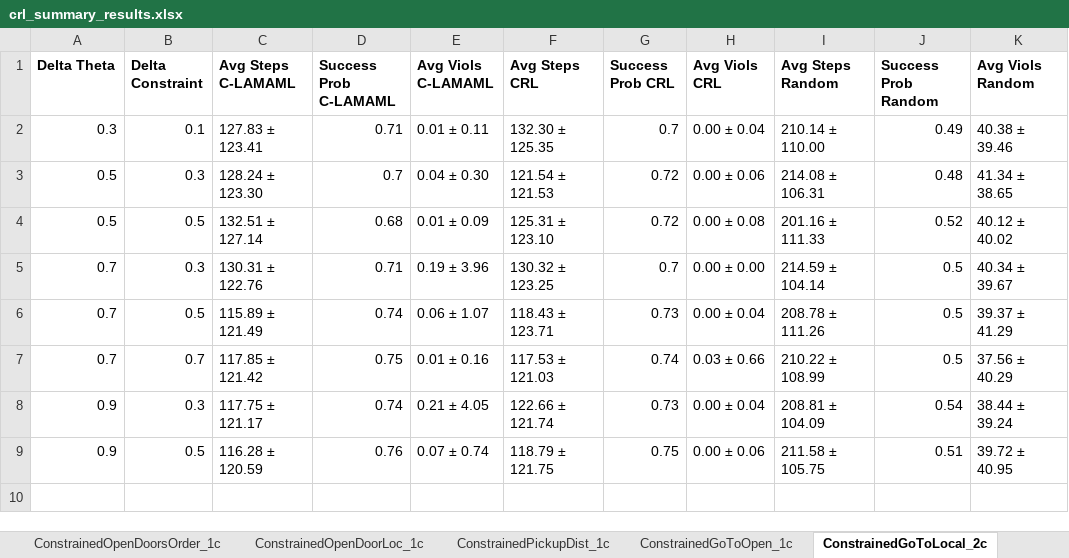
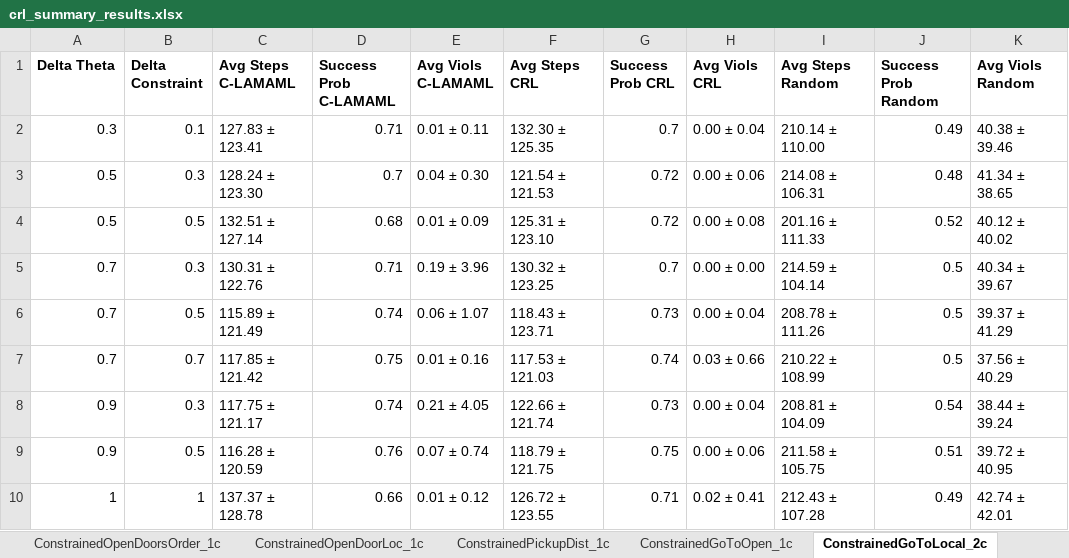
Before and after one commit to garvitsingla/constrained, an Excel workbook: crl_summary_results.xlsx, sheet ConstrainedGoToLocal_2c, drawn as a sheet; values as stored, in another font and other column widths than the file's, no borders; the diff names each change by its address in the sheet, - before the commit and + after, or states it on an @@ line.

```diff
--- a/crl_summary_results.xlsx (sheet ConstrainedGoToLocal_2c)
+++ b/crl_summary_results.xlsx (sheet ConstrainedGoToLocal_2c)
+row 10: 1 | 1 | 137.37 ± 128.78 | 0.66 | 0.01 ± 0.12 | 126.72 ± 123.55 | 0.71 | 0.02 ± 0.41 | 212.43 ± 107.28 | 0.49 | 42.74 ± 42.01
```
Also changed, not shown: sheet ConstrainedGoToOpen_2c, sheet ConstrainedOpenDoorLoc_2c, sheet ConstrainedActionObjDoor_2c, sheet ConstrainedOpenDoor_2c, sheet ConstrainedGoToObjDoor_2c, sheet ConstrainedOpenDoorsOrder_2c, 5 other files.
